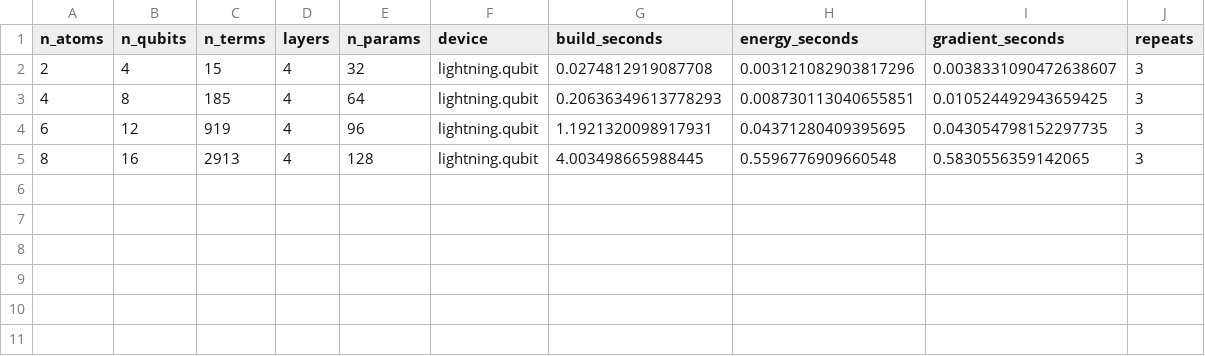
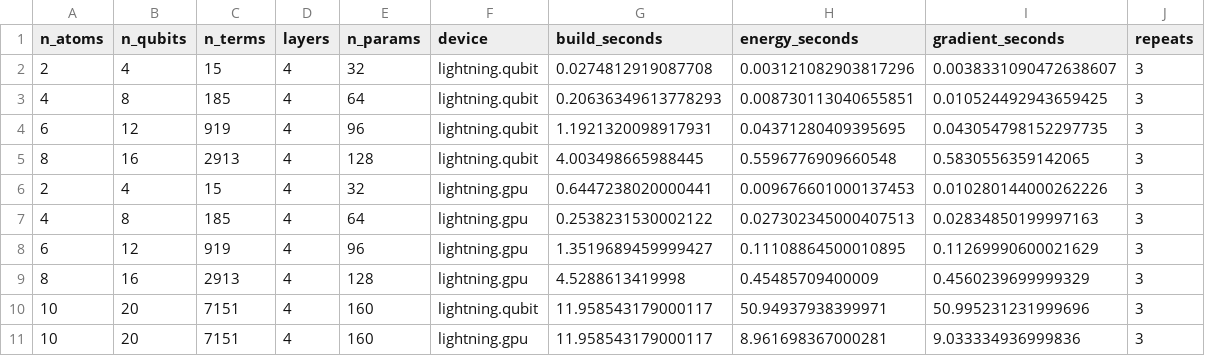
Before and after one commit to YanwenWang1125/qml-chemistry-projects, a CSV file: VQE_Molecules/results/gpu_scaling.csv, drawn as a sheet; the diff names each change by its address in the sheet, - before the commit and + after, or states it on an @@ line.

Commit message:
Add CPU and GPU timings on hydrogen chains up to 20 qubits

```diff
--- a/VQE_Molecules/results/gpu_scaling.csv
+++ b/VQE_Molecules/results/gpu_scaling.csv
+row 6: 2 | 4 | 15 | 4 | 32 | lightning.gpu | 0.6447238020000441 | 0.009676601000137453 | 0.010280144000262226 | 3
+row 7: 4 | 8 | 185 | 4 | 64 | lightning.gpu | 0.2538231530002122 | 0.027302345000407513 | 0.02834850199997163 | 3
+row 8: 6 | 12 | 919 | 4 | 96 | lightning.gpu | 1.3519689459999427 | 0.11108864500010895 | 0.11269990600021629 | 3
+row 9: 8 | 16 | 2913 | 4 | 128 | lightning.gpu | 4.5288613419998 | 0.45485709400009 | 0.4560239699999329 | 3
+row 10: 10 | 20 | 7151 | 4 | 160 | lightning.qubit | 11.958543179000117 | 50.94937938399971 | 50.995231231999696 | 3
+row 11: 10 | 20 | 7151 | 4 | 160 | lightning.gpu | 11.958543179000117 | 8.961698367000281 | 9.033334936999836 | 3
```
Also changed, not shown: 1 other file.
